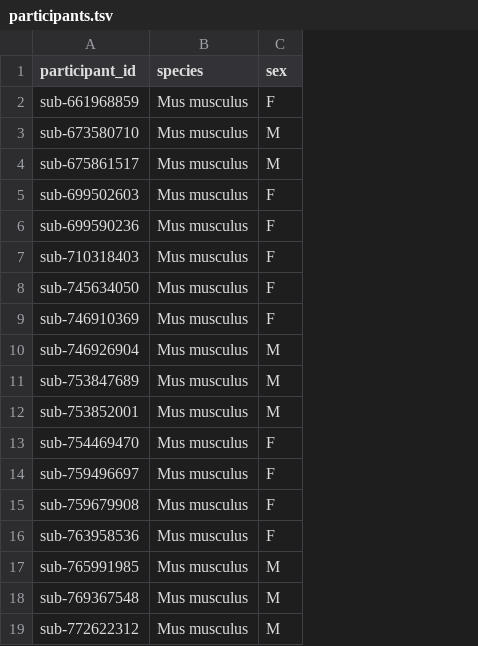
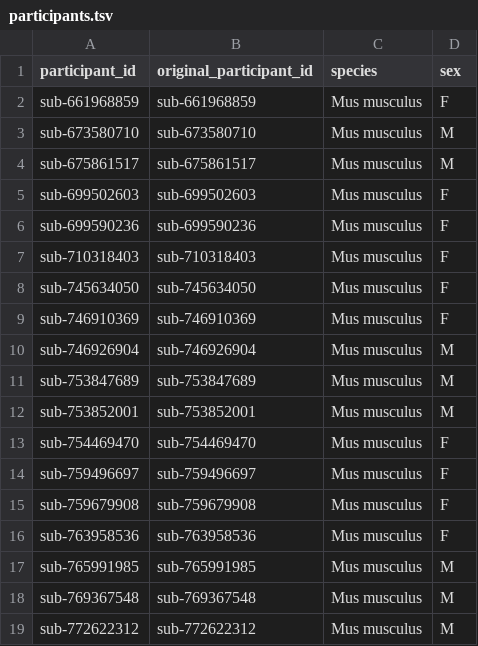
Before and after one commit to bids-dandisets/000050, a TSV file: participants.tsv, drawn as a sheet; the diff names each change by its address in the sheet, - before the commit and + after, or states it on an @@ line.

```diff
--- a/participants.tsv
+++ b/participants.tsv
+column B (original_participant_id), rows 2-19: sub-661968859 | sub-673580710 | sub-675861517 | sub-699502603 | sub-699590236 | sub-710318403 | sub-745634050 | sub-746910369 | sub-746926904 | sub-753847689 | sub-753852001 | sub-754469470 | sub-759496697 | sub-759679908 | sub-763958536 | sub-765991985 | sub-769367548 | sub-772622312
```
Also changed, not shown: 45 other files.
